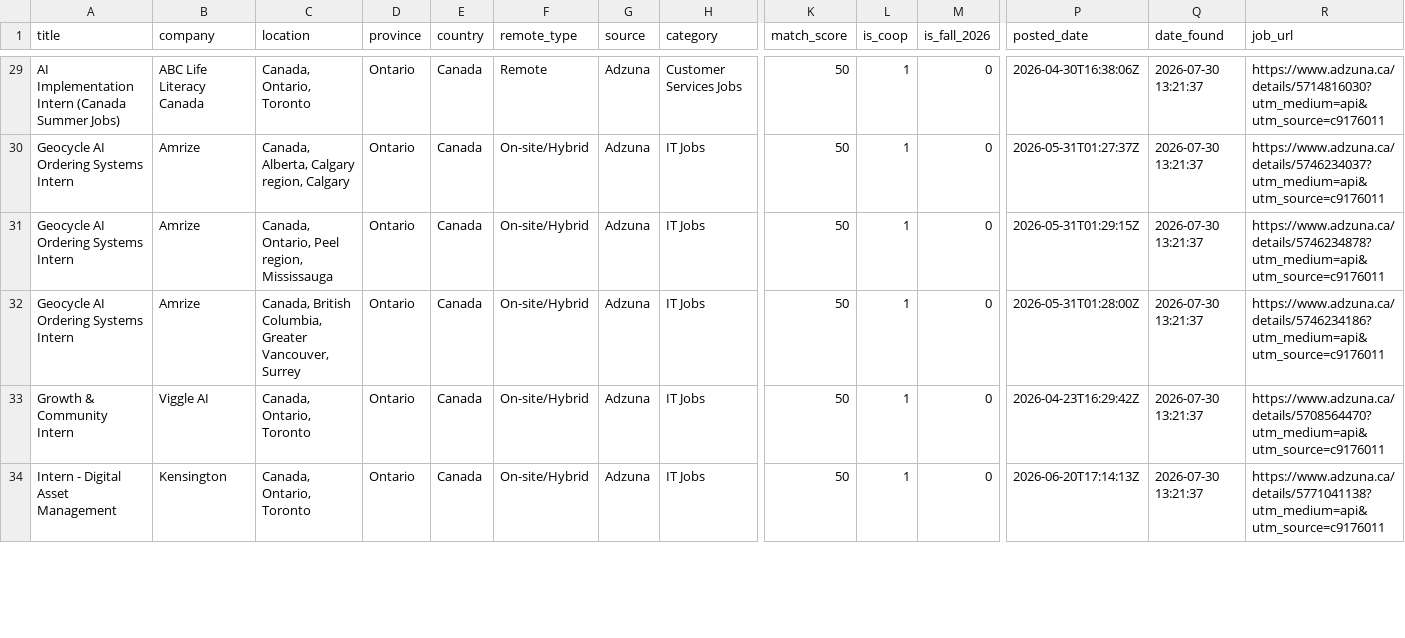
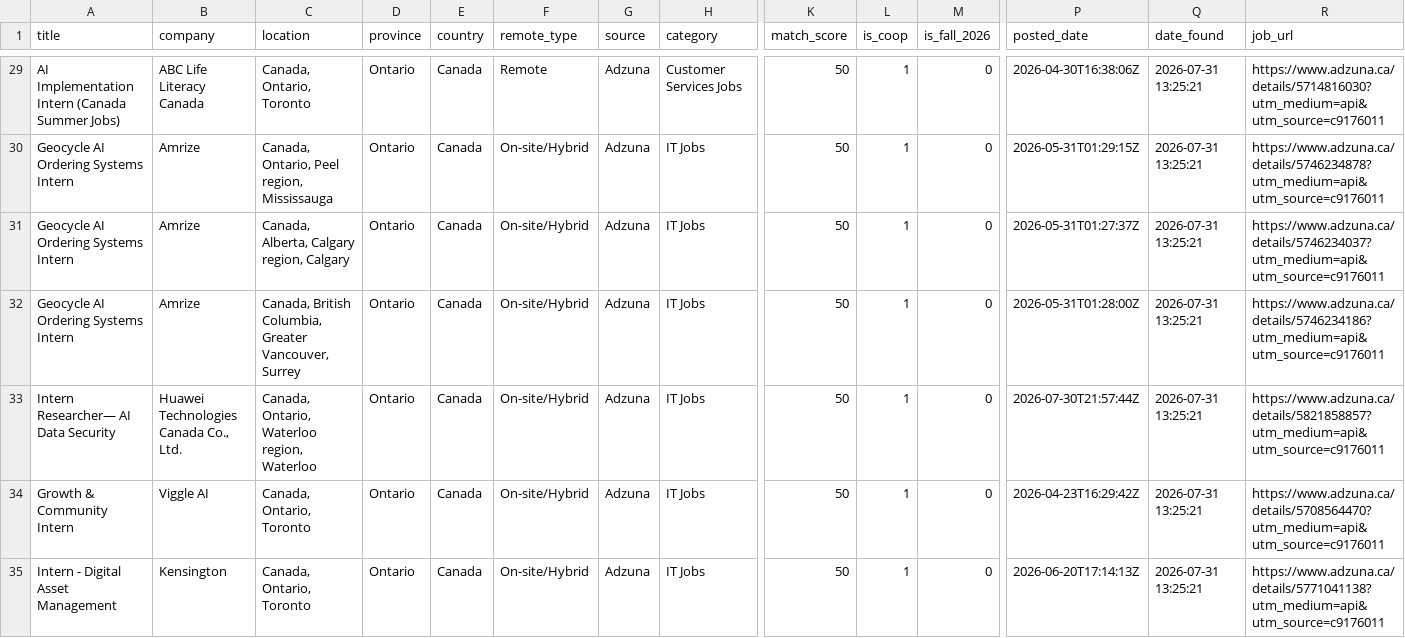
Before and after one commit to claraashraf24/coop-radar-ai, a CSV file: data/exports/jobs_export.csv, drawn as a sheet; only a part is shown, gaps mark what is left out; addresses are those after the commit; rows hold the shown columns only; the diff covers the shown part only; the diff names each change by its address in the sheet, - before the commit and + after, or states it on an @@ line.

```diff
--- a/data/exports/jobs_export.csv
+++ b/data/exports/jobs_export.csv
-Q29:Q32 (date_found): 2026-07-30 13:21:37
+Q29:Q32 (date_found): 2026-07-31 13:25:21
-C30 (location): Canada, Alberta, Calgary region, Calgary
+C30 (location): Canada, Ontario, Peel region, Mississauga
-P30 (posted_date): 2026-05-31T01:27:37Z
+P30 (posted_date): 2026-05-31T01:29:15Z
-R30 (job_url): https://www.adzuna.ca/details/5746234037?utm_medium=api&utm_source=c9176011
+R30 (job_url): https://www.adzuna.ca/details/5746234878?utm_medium=api&utm_source=c9176011
-C31 (location): Canada, Ontario, Peel region, Mississauga
+C31 (location): Canada, Alberta, Calgary region, Calgary
-P31 (posted_date): 2026-05-31T01:29:15Z
+P31 (posted_date): 2026-05-31T01:27:37Z
-R31 (job_url): https://www.adzuna.ca/details/5746234878?utm_medium=api&utm_source=c9176011
+R31 (job_url): https://www.adzuna.ca/details/5746234037?utm_medium=api&utm_source=c9176011
+row 33: Intern Researcher— AI Data Security | Huawei Technologies Canada Co., Ltd. | Canada, Ontario, Waterloo region, Waterloo | Ontario | Canada | On-site/Hybrid | Adzuna | IT Jobs | 50 | 1 | 0 | 2026-07-30T21:57:44Z | 2026-07-31 13:25:21 | https://www.adzuna.ca/details/5821858857?utm_medium=api&utm_source=c9176011
-Q34:Q35 (date_found): 2026-07-30 13:21:37
+Q34:Q35 (date_found): 2026-07-31 13:25:21
```
Also changed, not shown: 2 added rows, 3 removed rows and 82 edited cells elsewhere in this file.
